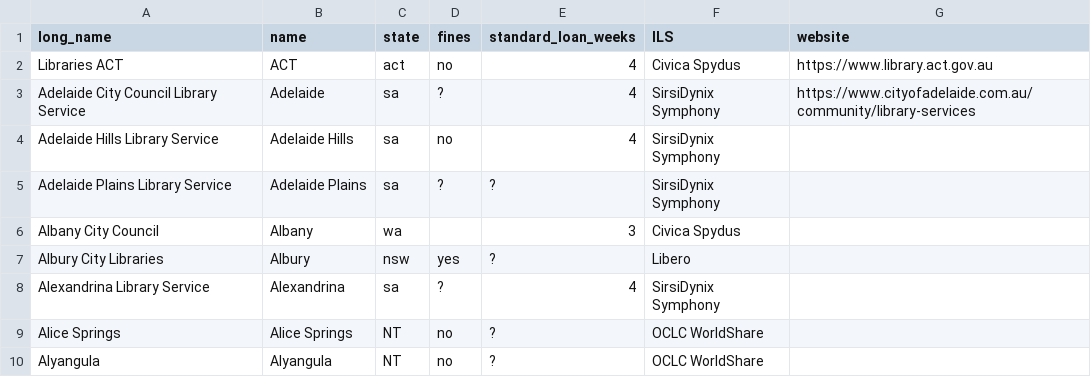
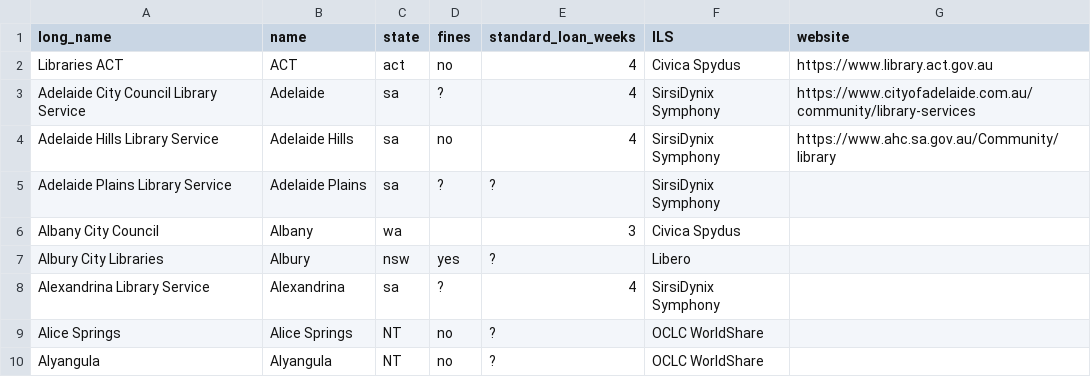
Before and after one commit to hughrun/public_library_map, a CSV file: website/data/library_services_information.csv, drawn as a sheet; only a part is shown.

Commit message:
update Adelaide Hills website

```diff
--- a/website/data/library_services_information.csv
+++ b/website/data/library_services_information.csv
@@ -3,3 +3,3 @@ Libraries ACT,ACT,act,no,4,Civica Spydus,https://www.library.act.gov.au
 Adelaide City Council Library Service ,Adelaide,sa,?,4,SirsiDynix Symphony,https://www.cityofadelaide.com.au/community/library-services
-Adelaide Hills Library Service ,Adelaide Hills,sa,no,4,SirsiDynix Symphony,
+Adelaide Hills Library Service ,Adelaide Hills,sa,no,4,SirsiDynix Symphony,https://www.ahc.sa.gov.au/Community/library
 Adelaide Plains Library Service ,Adelaide Plains,sa,?,?,SirsiDynix Symphony,
```
